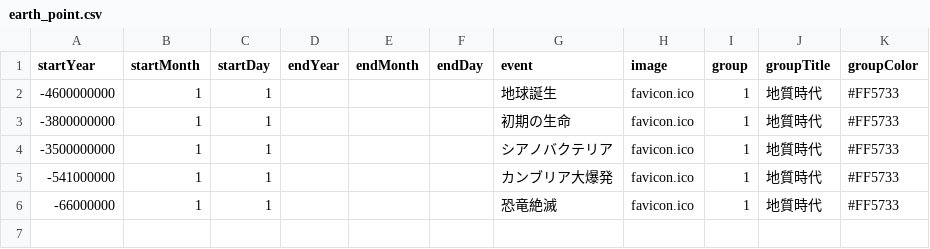
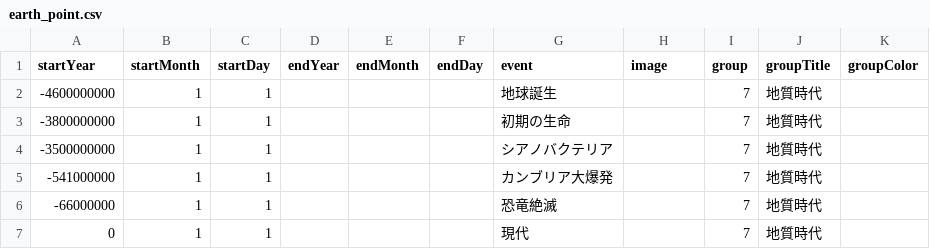
Before and after one commit to oue-s/PhoenixEyeView, a CSV file: db_csv/earth_point.csv, drawn as a sheet.

```diff
--- a/db_csv/earth_point.csv
+++ b/db_csv/earth_point.csv
@@ -1,6 +1,7 @@
 startYear,startMonth,startDay,endYear,endMonth,endDay,event,image,group,groupTitle,groupColor
--4600000000,1,1,,,,地球誕生,favicon.ico,1,地質時代,#FF5733
--3800000000,1,1,,,,初期の生命,favicon.ico,1,地質時代,#FF5733
--3500000000,1,1,,,,シアノバクテリア,favicon.ico,1,地質時代,#FF5733
--541000000,1,1,,,,カンブリア大爆発,favicon.ico,1,地質時代,#FF5733
--66000000,1,1,,,,恐竜絶滅,favicon.ico,1,地質時代,#FF5733
+-4600000000,1,1,,,,地球誕生,,7,地質時代,
+-3800000000,1,1,,,,初期の生命,,7,地質時代,
+-3500000000,1,1,,,,シアノバクテリア,,7,地質時代,
+-541000000,1,1,,,,カンブリア大爆発,,7,地質時代,
+-66000000,1,1,,,,恐竜絶滅,,7,地質時代,
+0,1,1,,,,現代,,7,地質時代,
```
Also changed, not shown: db_csv/human_point.csv, db_csv/nobunaga.csv, 11 other files.
